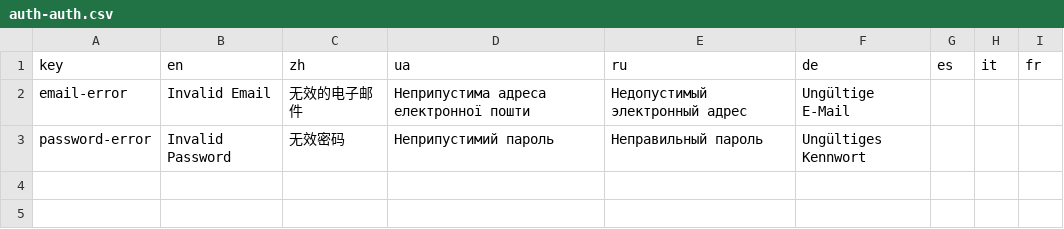
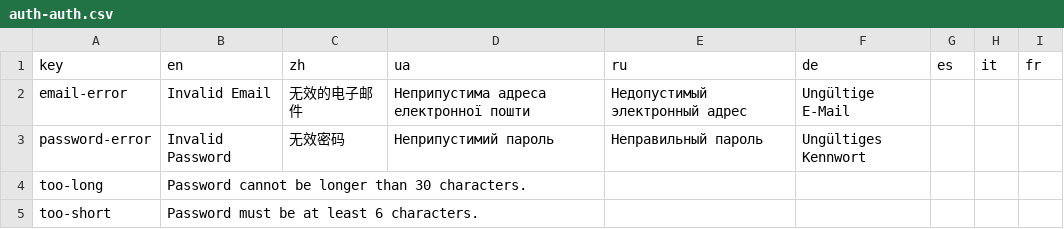
Before and after one commit to revnelson/ReactionUI, a CSV file: tools/csv/auth-auth.csv, drawn as a sheet; the diff names each change by its address in the sheet, - before the commit and + after, or states it on an @@ line.

```diff
--- a/tools/csv/auth-auth.csv
+++ b/tools/csv/auth-auth.csv
+row 4: too-long | Password cannot be longer than 30 characters.
+row 5: too-short | Password must be at least 6 characters.
```
Also changed, not shown: tools/csv/common-common.csv, 44 other files.
